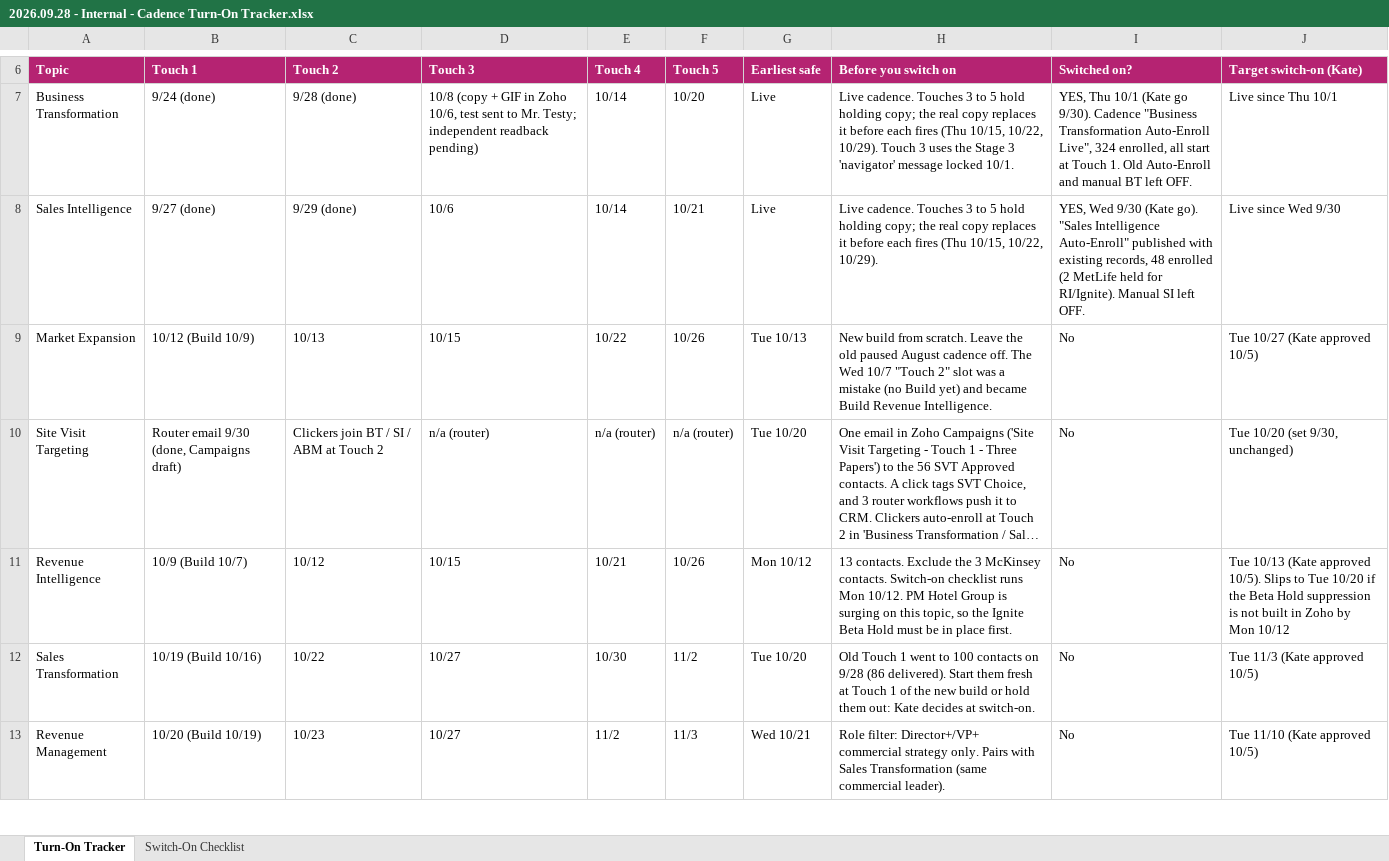
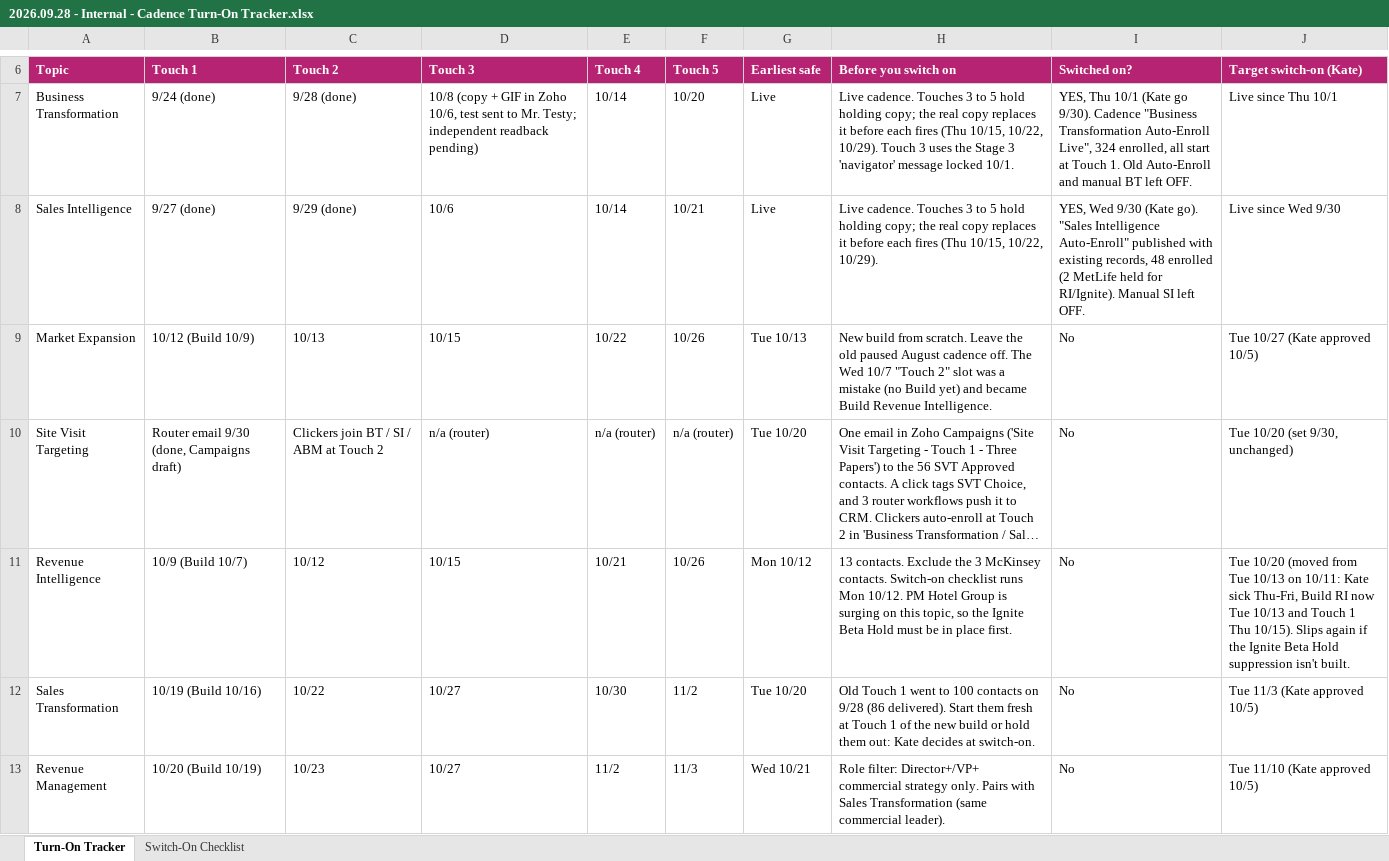
Before and after one commit to KateBurda1/AiBrain, an Excel workbook: my-work (outputs)/internal/2026.09.28 - Internal - Cadence Turn-On Tracker.xlsx, sheet Turn-On Tracker, drawn as a sheet; only a part is shown, gaps mark what is left out; long unchanged cells end in …; values as stored, in another font and other column widths than the file's, no borders; the diff names each change by its address in the sheet, - before the commit and + after, or states it on an @@ line.

```diff
--- a/my-work (outputs)/internal/2026.09.28 - Internal - Cadence Turn-On Tracker.xlsx (sheet Turn-On Tracker)
+++ b/my-work (outputs)/internal/2026.09.28 - Internal - Cadence Turn-On Tracker.xlsx (sheet Turn-On Tracker)
-J11 (Target switch-on (Kate)): Tue 10/13 (Kate approved 10/5). Slips to Tue 10/20 if the Beta Hold suppression is not built in Zoho by Mon 10/12
+J11 (Target switch-on (Kate)): Tue 10/20 (moved from Tue 10/13 on 10/11: Kate sick Thu-Fri, Build RI now Tue 10/13 and Touch 1 Thu 10/15). Slips again if the Ignite Beta Hold suppression isn't built.
```
Also changed, not shown: sheet Switch-On Checklist, 25 other files.
